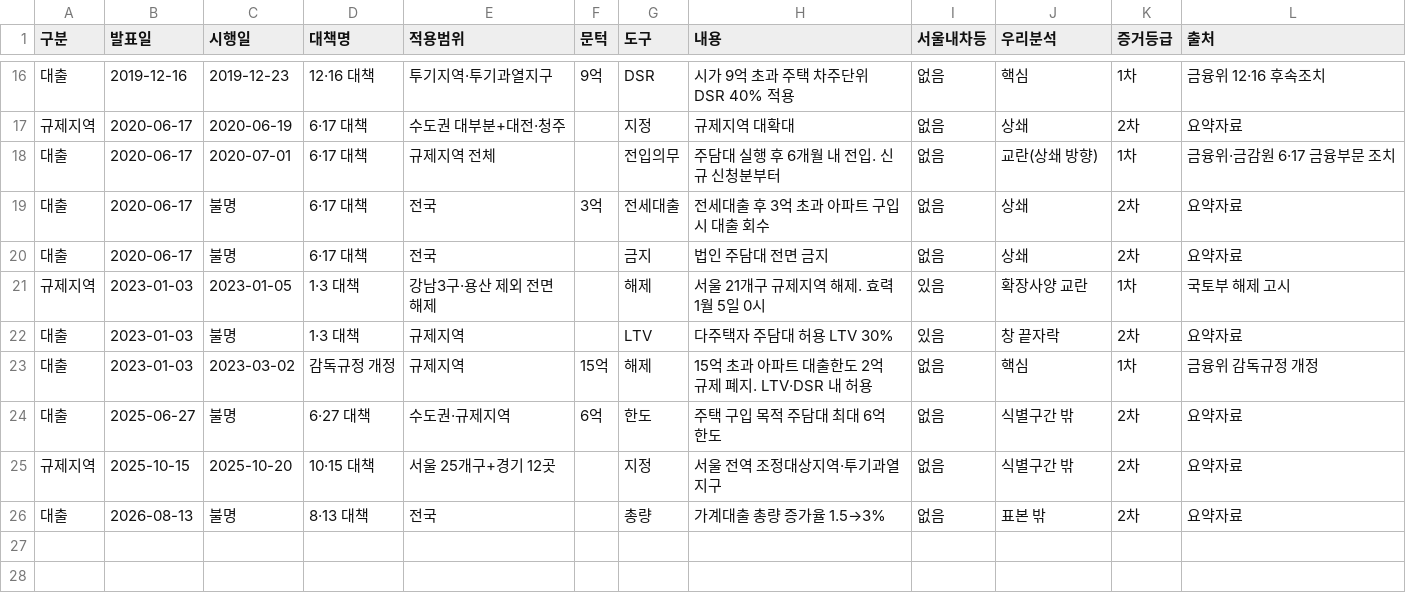
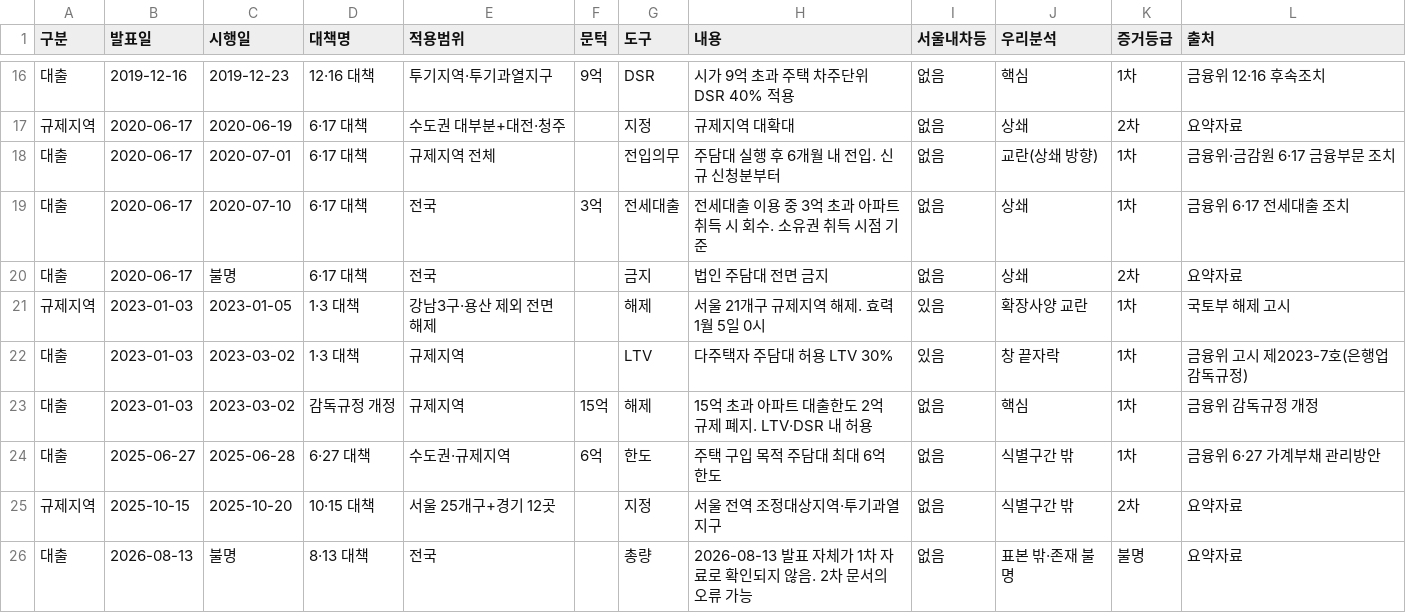
Before and after one commit to cosmicpotato2047/capstone-ltz-causal, a CSV file: data/policy/loan_events.csv, drawn as a sheet; only a part is shown, gaps mark what is left out; the diff covers the shown part only.

```diff
--- a/data/policy/loan_events.csv
+++ b/data/policy/loan_events.csv
@@ -18,9 +18,9 @@
 대출,2020-06-17,2020-07-01,6·17 대책,규제지역 전체,,전입의무,주담대 실행 후 6개월 내 전입. 신규 신청분부터,없음,교란(상쇄 방향),1차,금융위·금감원 6·17 금융부문 조치
-대출,2020-06-17,불명,6·17 대책,전국,3억,전세대출,전세대출 후 3억 초과 아파트 구입 시 대출 회수,없음,상쇄,2차,요약자료
+대출,2020-06-17,2020-07-10,6·17 대책,전국,3억,전세대출,전세대출 이용 중 3억 초과 아파트 취득 시 회수. 소유권 취득 시점 기준,없음,상쇄,1차,금융위 6·17 전세대출 조치
 대출,2020-06-17,불명,6·17 대책,전국,,금지,법인 주담대 전면 금지,없음,상쇄,2차,요약자료
 규제지역,2023-01-03,2023-01-05,1·3 대책,강남3구·용산 제외 전면 해제,,해제,서울 21개구 규제지역 해제. 효력 1월 5일 0시,있음,확장사양 교란,1차,국토부 해제 고시
-대출,2023-01-03,불명,1·3 대책,규제지역,,LTV,다주택자 주담대 허용 LTV 30%,있음,창 끝자락,2차,요약자료
+대출,2023-01-03,2023-03-02,1·3 대책,규제지역,,LTV,다주택자 주담대 허용 LTV 30%,있음,창 끝자락,1차,금융위 고시 제2023-7호(은행업감독규정)
 대출,2023-01-03,2023-03-02,감독규정 개정,규제지역,15억,해제,15억 초과 아파트 대출한도 2억 규제 폐지. LTV·DSR 내 허용,없음,핵심,1차,금융위 감독규정 개정
-대출,2025-06-27,불명,6·27 대책,수도권·규제지역,6억,한도,주택 구입 목적 주담대 최대 6억 한도,없음,식별구간 밖,2차,요약자료
+대출,2025-06-27,2025-06-28,6·27 대책,수도권·규제지역,6억,한도,주택 구입 목적 주담대 최대 6억 한도,없음,식별구간 밖,1차,금융위 6·27 가계부채 관리방안
 규제지역,2025-10-15,2025-10-20,10·15 대책,서울 25개구+경기 12곳,,지정,서울 전역 조정대상지역·투기과열지구,없음,식별구간 밖,2차,요약자료
-대출,2026-08-13,불명,8·13 대책,전국,,총량,가계대출 총량 증가율 1.5→3%,없음,표본 밖,2차,요약자료
+대출,2026-08-13,불명,8·13 대책,전국,,총량,2026-08-13 발표 자체가 1차 자료로 확인되지 않음. 2차 문서의 오류 가능,없음,표본 밖·존재 불명,불명,요약자료
```
Also changed, not shown: 20 edited cells elsewhere in this file, 1 other file.
